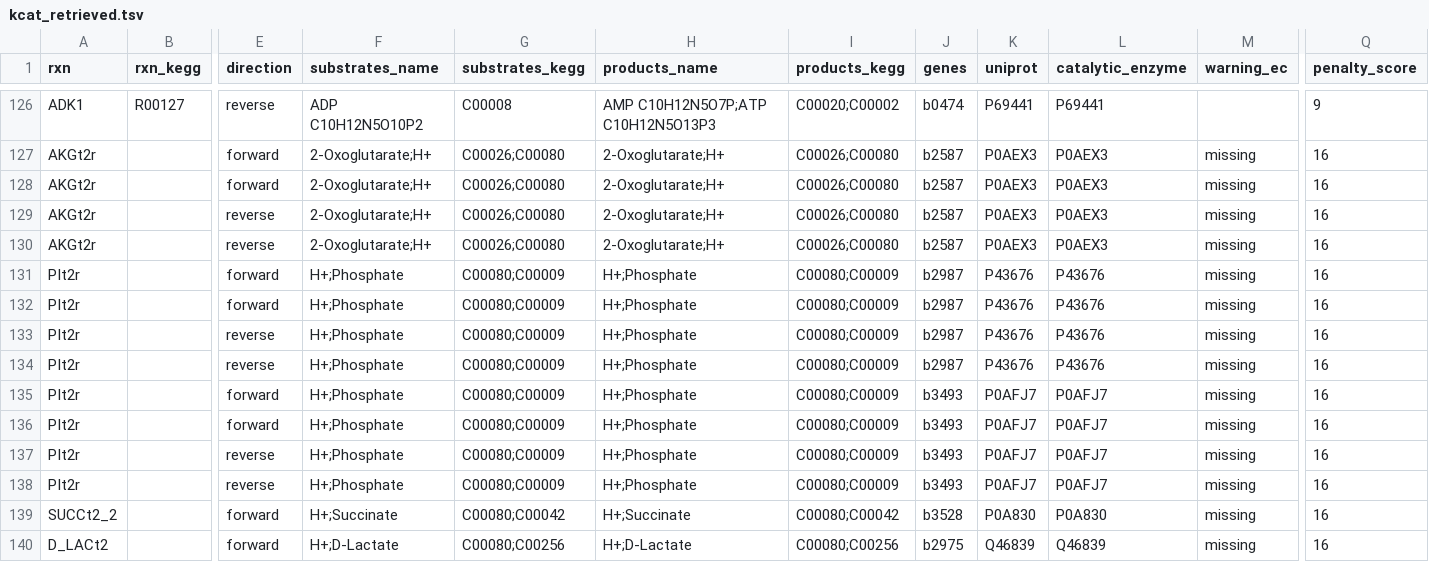
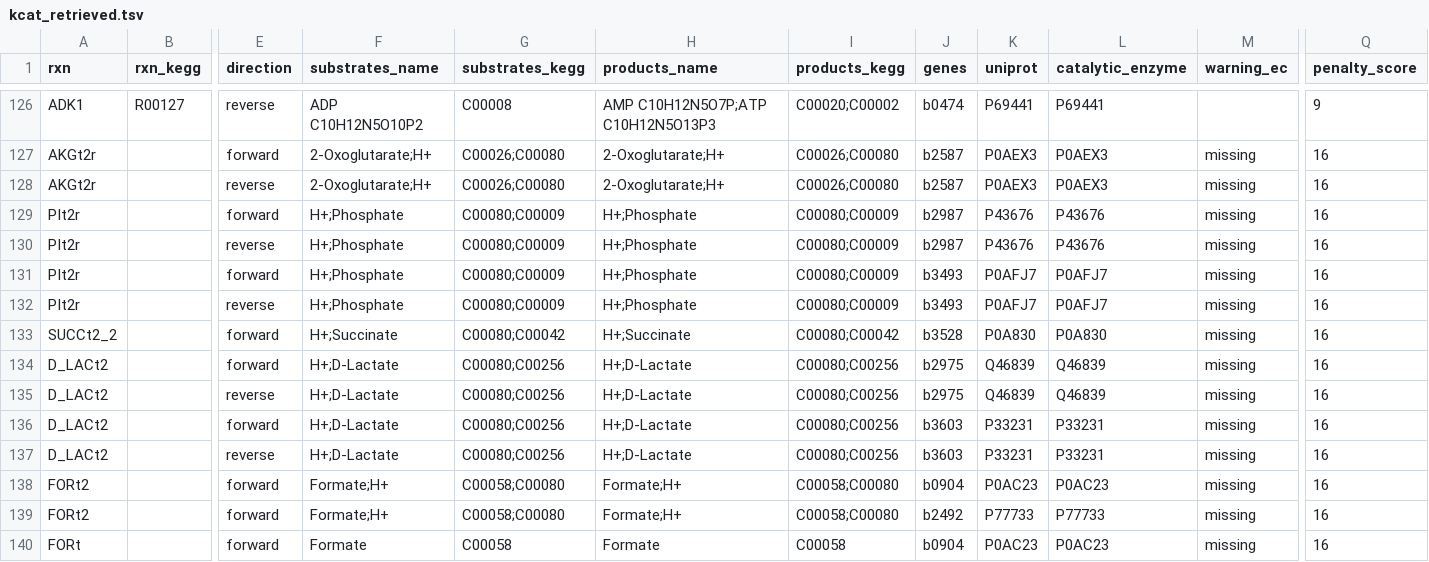
Before and after one commit to h-escoffier/WILDkCAT, a TSV file: output/kcat_retrieved.tsv, drawn as a sheet; only a part is shown, gaps mark what is left out; the shorter side is filled out with more unchanged rows; rows hold the shown columns only; the diff covers the shown part only; the diff names each change by its address in the sheet, - before the commit and + after, or states it on an @@ line.

```diff
--- a/output/kcat_retrieved.tsv
+++ b/output/kcat_retrieved.tsv
-row 128: AKGt2r |  | forward | 2-Oxoglutarate;H+ | C00026;C00080 | 2-Oxoglutarate;H+ | C00026;C00080 | b2587 | P0AEX3 | P0AEX3 | missing | 16
-row 129: AKGt2r |  | reverse | 2-Oxoglutarate;H+ | C00026;C00080 | 2-Oxoglutarate;H+ | C00026;C00080 | b2587 | P0AEX3 | P0AEX3 | missing | 16
-row 132: PIt2r |  | forward | H+;Phosphate | C00080;C00009 | H+;Phosphate | C00080;C00009 | b2987 | P43676 | P43676 | missing | 16
-row 133: PIt2r |  | reverse | H+;Phosphate | C00080;C00009 | H+;Phosphate | C00080;C00009 | b2987 | P43676 | P43676 | missing | 16
-row 136: PIt2r |  | forward | H+;Phosphate | C00080;C00009 | H+;Phosphate | C00080;C00009 | b3493 | P0AFJ7 | P0AFJ7 | missing | 16
-row 137: PIt2r |  | reverse | H+;Phosphate | C00080;C00009 | H+;Phosphate | C00080;C00009 | b3493 | P0AFJ7 | P0AFJ7 | missing | 16
```
Also changed, not shown: 10 removed rows and 8 edited cells elsewhere in this file, output/cache_retrieval/kcat_retrieved_partial.tsv, output/kcat_full.tsv, 5 other files.
